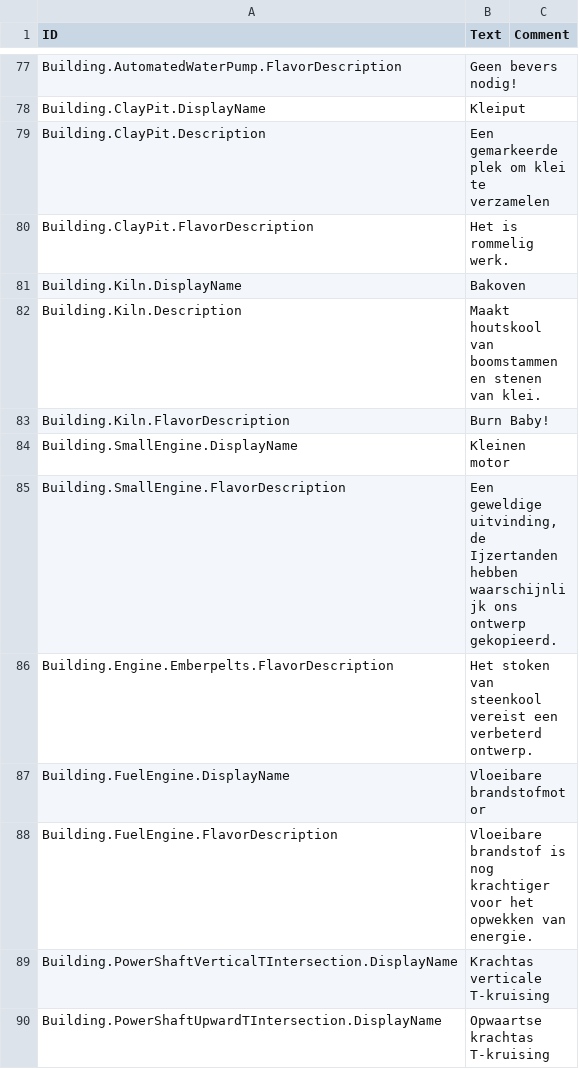
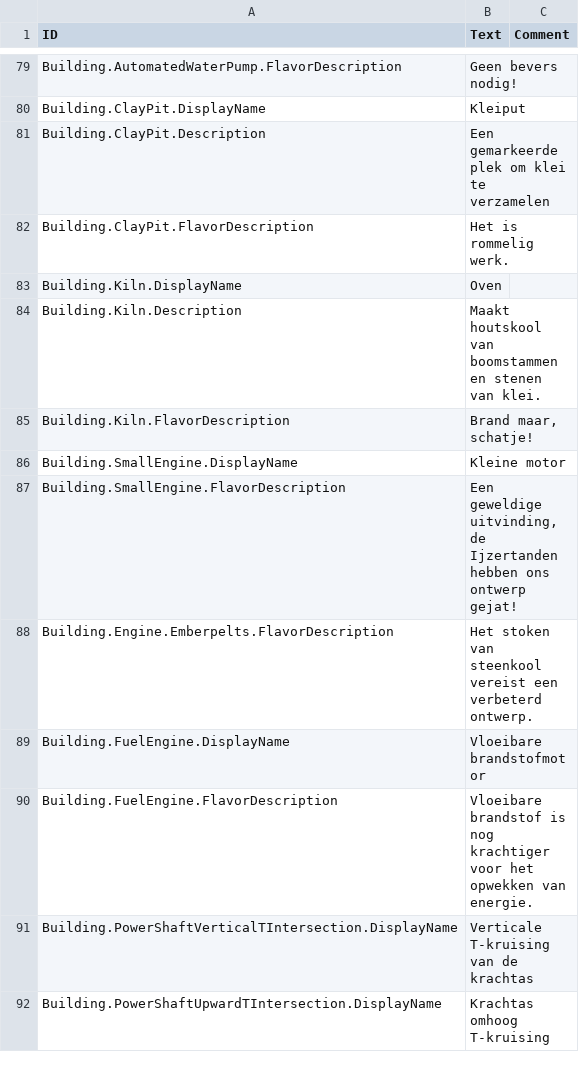
Before and after one commit to Agroqirax/TimberbornNederlandsTaalpakket, a CSV file: Data/Localizations/Plugins/Emberpelts/nlNL_Emberpelts.csv, drawn as a sheet; only a part is shown, gaps mark what is left out; the diff covers the shown part only.

```diff
--- a/Data/Localizations/Plugins/Emberpelts/nlNL_Emberpelts.csv
+++ b/Data/Localizations/Plugins/Emberpelts/nlNL_Emberpelts.csv
@@ -81,7 +83,7 @@ Building.ClayPit.Description,Een gemarkeerde plek om klei te verzamelen,
 Building.ClayPit.FlavorDescription,Het is rommelig werk.,
-Building.Kiln.DisplayName,Bakoven,
+Building.Kiln.DisplayName,Oven,
 Building.Kiln.Description,Maakt houtskool van boomstammen en stenen van klei.,
-Building.Kiln.FlavorDescription,Burn Baby!,
-Building.SmallEngine.DisplayName,Kleinen motor,
-Building.SmallEngine.FlavorDescription,"Een geweldige uitvinding, de Ijzertanden hebben waarschijnlijk ons ontwerp gekopieerd.",
+Building.Kiln.FlavorDescription,"Brand maar, schatje!",
+Building.SmallEngine.DisplayName,Kleine motor,
+Building.SmallEngine.FlavorDescription,"Een geweldige uitvinding, de Ijzertanden hebben ons ontwerp gejat!",
 Building.Engine.Emberpelts.FlavorDescription,Het stoken van steenkool vereist een verbeterd ontwerp.,
@@ -89,3 +91,3 @@ Building.FuelEngine.DisplayName,Vloeibare brandstofmotor,
 Building.FuelEngine.FlavorDescription,Vloeibare brandstof is nog krachtiger voor het opwekken van energie.,
-Building.PowerShaftVerticalTIntersection.DisplayName,Krachtas verticale T-kruising,
-Building.PowerShaftUpwardTIntersection.DisplayName,Opwaartse krachtas T-kruising,
+Building.PowerShaftVerticalTIntersection.DisplayName,Verticale T-kruising van de krachtas,
+Building.PowerShaftUpwardTIntersection.DisplayName,Krachtas omhoog T-kruising,
```
Also changed, not shown: 9 added rows and 26 edited cells elsewhere in this file, Data/Localizations/Plugins/Lapantouflemagic.Logstairs/nlNL_Logstairs.csv, Data/Localizations/Plugins/Timberborn.OldGopher.Pipe/nlNL_Pipe.csv, 28 other files.
